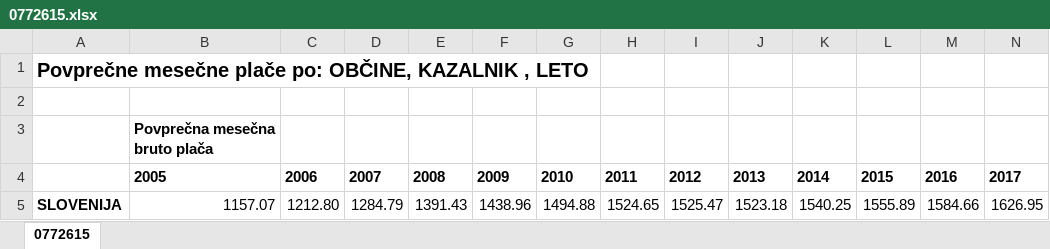
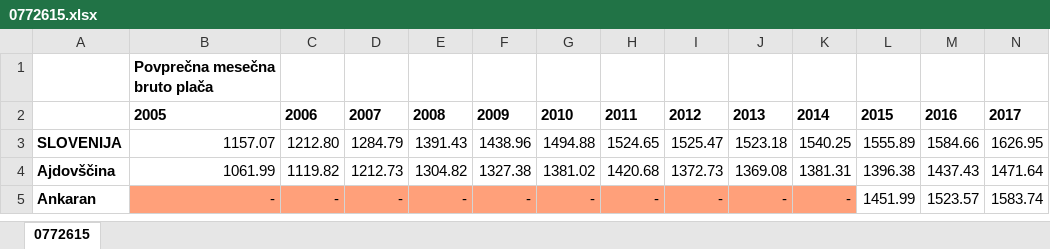
Before and after one commit to BlueVulture/DRAGU, an Excel workbook: podatki/0772615.xlsx, sheet 0772615, drawn as a sheet; only a part is shown; the shorter side is filled out with more unchanged rows; values as stored, in another font and other column widths than the file's, no borders; rows hold the shown columns only; the diff names each change by its address in the sheet, - before the commit and + after, or states it on an @@ line.

Commit message:
data fix

```diff
--- a/podatki/0772615.xlsx (sheet 0772615)
+++ b/podatki/0772615.xlsx (sheet 0772615)
-row 1: Povprečne mesečne plače po: OBČINE, KAZALNIK , LETO
-row 2: (empty)
```
Also changed, not shown: 1 other file.
